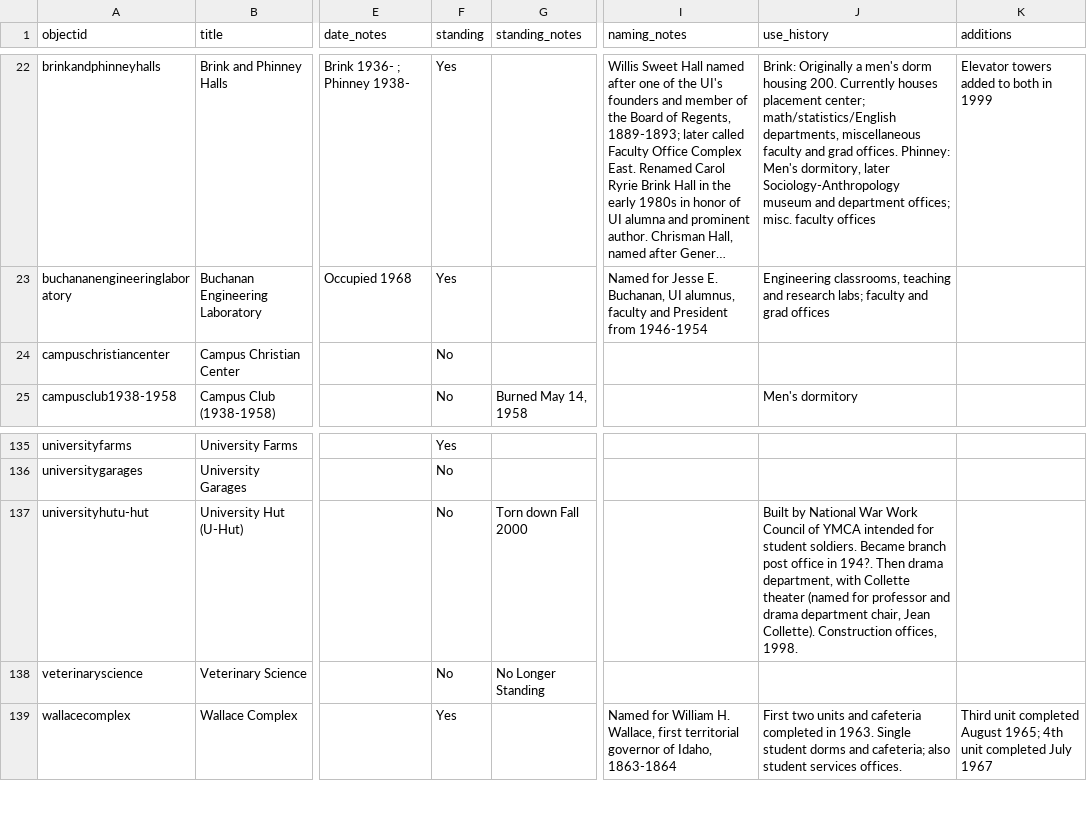
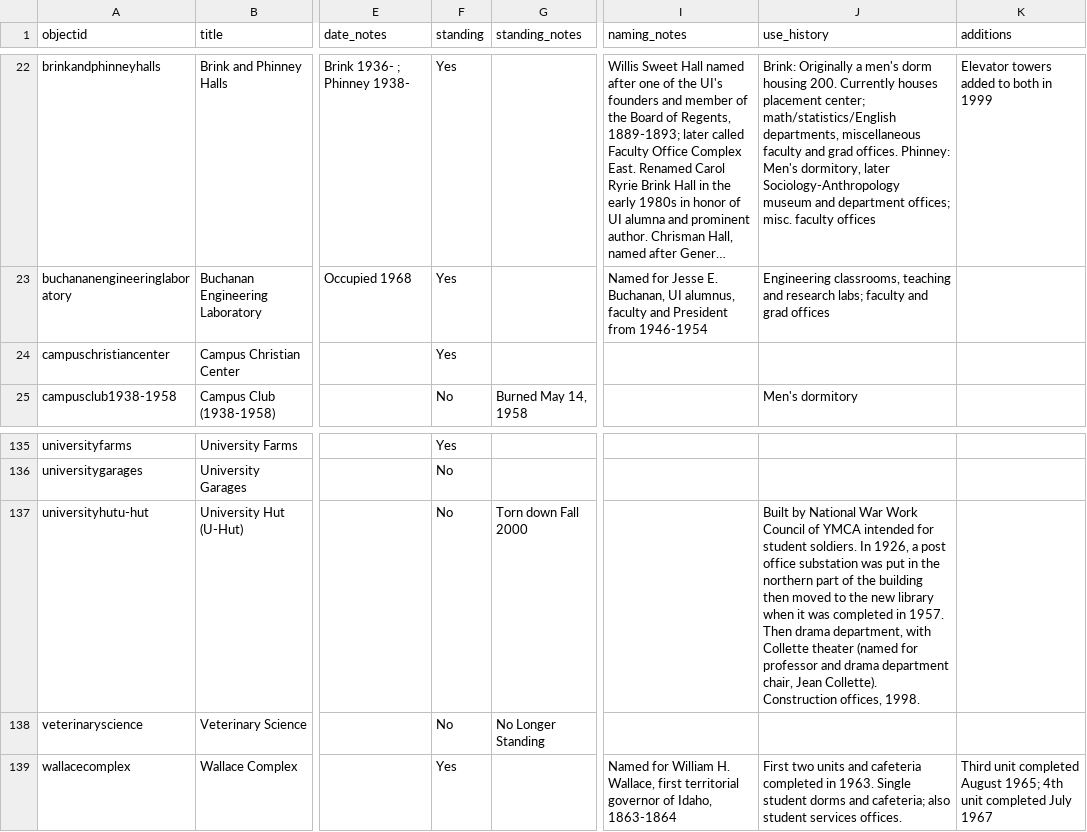
Before and after one commit to thecdil/campus_source, a CSV file: _data/campus-buildings.csv, drawn as a sheet; only a part is shown, gaps mark what is left out; long unchanged cells end in …; the diff names each change by its address in the sheet, - before the commit and + after, or states it on an @@ line.

Commit message:
update U-hut building use history

```diff
--- a/_data/campus-buildings.csv
+++ b/_data/campus-buildings.csv
-F24 (standing): No
+F24 (standing): Yes
-J137 (use_history): …student soldiers. Became branch post office in 194?. Then drama…
+J137 (use_history): …student soldiers. In 1926, a post office substation was put in the northern part of the building then moved to the new library when it was completed in 1957. Then drama…
```
